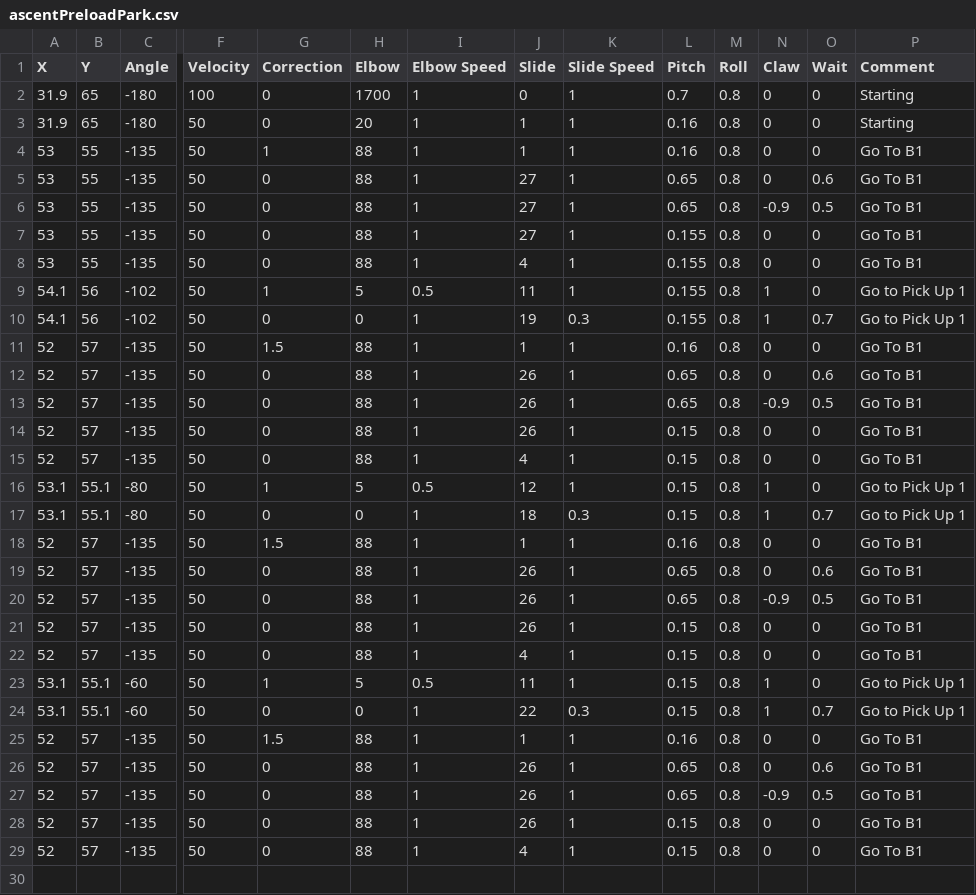
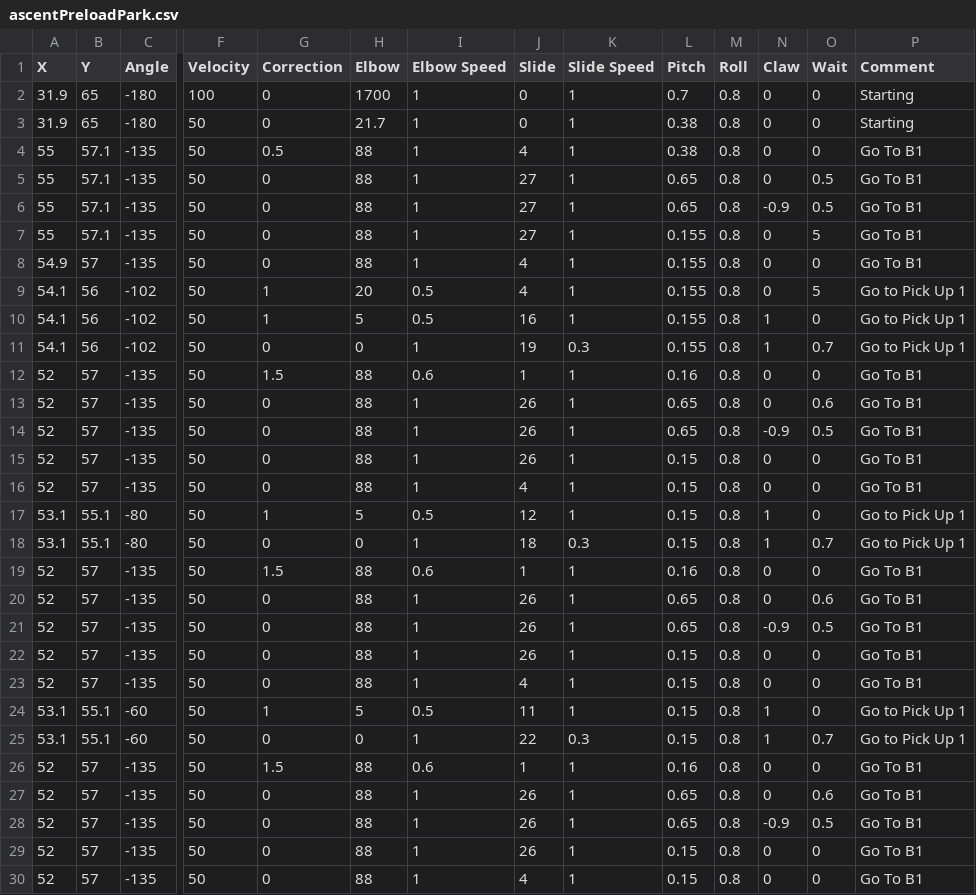
Before and after one commit to fenix-exe/2024AutoPaths, a CSV file: ascentPreloadPark.csv, drawn as a sheet; only a part is shown, gaps mark what is left out; addresses are those after the commit; rows hold the shown columns only; the diff names each change by its address in the sheet, - before the commit and + after, or states it on an @@ line.

Commit message:
update auto

```diff
--- a/ascentPreloadPark.csv
+++ b/ascentPreloadPark.csv
-H3 (Elbow): 20
+H3 (Elbow): 21.7
-J3 (Slide): 1
+J3 (Slide): 0
-L3:L4 (Pitch): 0.16
+L3:L4 (Pitch): 0.38
-A4:A7 (X): 53
+A4:A7 (X): 55
-B4:B7 (Y): 55
+B4:B7 (Y): 57.1
-G4 (Correction): 1
+G4 (Correction): 0.5
-J4 (Slide): 1
+J4 (Slide): 4
-O5 (Wait): 0.6
+O5 (Wait): 0.5
-O7 (Wait): 0
+O7 (Wait): 5
-A8 (X): 53
+A8 (X): 54.9
-B8 (Y): 55
+B8 (Y): 57
+row 9: 54.1 | 56 | -102 | 50 | 1 | 20 | 0.5 | 4 | 1 | 0.155 | 0.8 | 0 | 5 | Go to Pick Up 1
-J10 (Slide): 11
+J10 (Slide): 16
-I12 (Elbow Speed): 1
+I12 (Elbow Speed): 0.6
-I19 (Elbow Speed): 1
+I19 (Elbow Speed): 0.6
-I26 (Elbow Speed): 1
+I26 (Elbow Speed): 0.6
```
